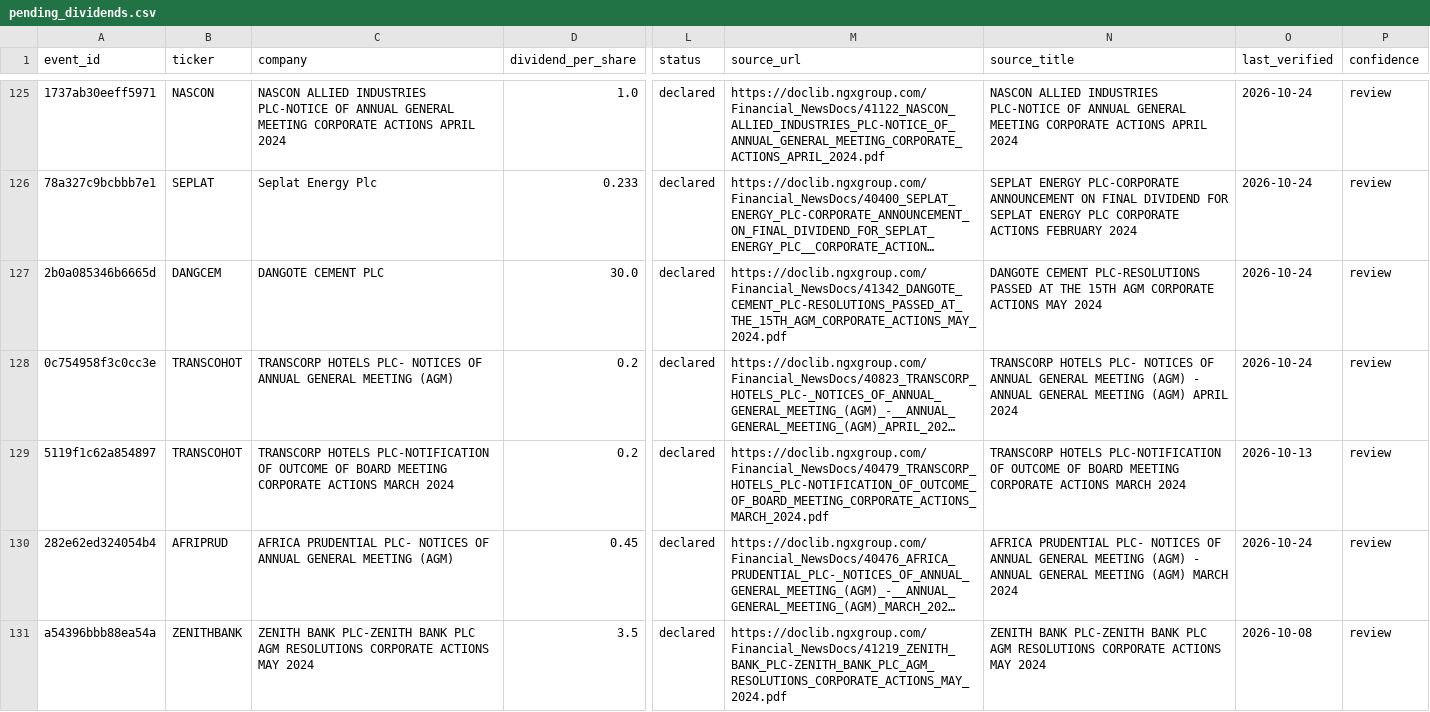
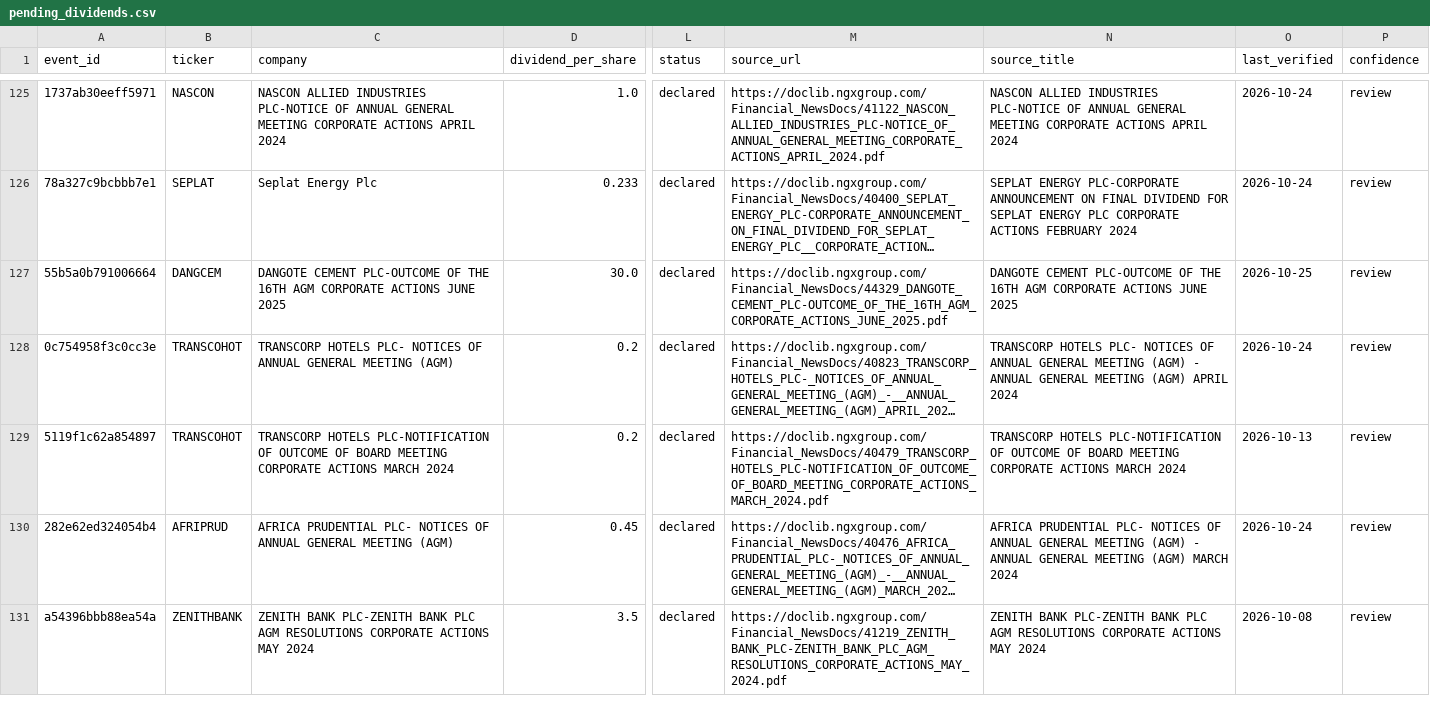
Before and after one commit to osargrrgrn/nairasheets-dividend-feed, a CSV file: docs/pending_dividends.csv, drawn as a sheet; only a part is shown, gaps mark what is left out; long unchanged cells end in …; the diff covers the shown part only; the diff names each change by its address in the sheet, - before the commit and + after, or states it on an @@ line.

```diff
--- a/docs/pending_dividends.csv
+++ b/docs/pending_dividends.csv
-A127 (event_id): 2b0a085346b6665d
+A127 (event_id): 55b5a0b791006664
-C127 (company): DANGOTE CEMENT PLC
+C127 (company): DANGOTE CEMENT PLC-OUTCOME OF THE 16TH AGM CORPORATE ACTIONS JUNE 2025
-M127 (source_url): https://doclib.ngxgroup.com/Financial_NewsDocs/41342_DANGOTE_CEMENT_PLC-RESOLUTIONS_PASSED_AT_THE_15TH_AGM_CORPORATE_ACTIONS_MAY_2024.pdf
+M127 (source_url): https://doclib.ngxgroup.com/Financial_NewsDocs/44329_DANGOTE_CEMENT_PLC-OUTCOME_OF_THE_16TH_AGM_CORPORATE_ACTIONS_JUNE_2025.pdf
-N127 (source_title): DANGOTE CEMENT PLC-RESOLUTIONS PASSED AT THE 15TH AGM CORPORATE ACTIONS MAY 2024
+N127 (source_title): DANGOTE CEMENT PLC-OUTCOME OF THE 16TH AGM CORPORATE ACTIONS JUNE 2025
-O127 (last_verified): 2026-10-24
+O127 (last_verified): 2026-10-25
```
Also changed, not shown: 1 added row, 1 removed row and 50 edited cells elsewhere in this file, 3 other files.
